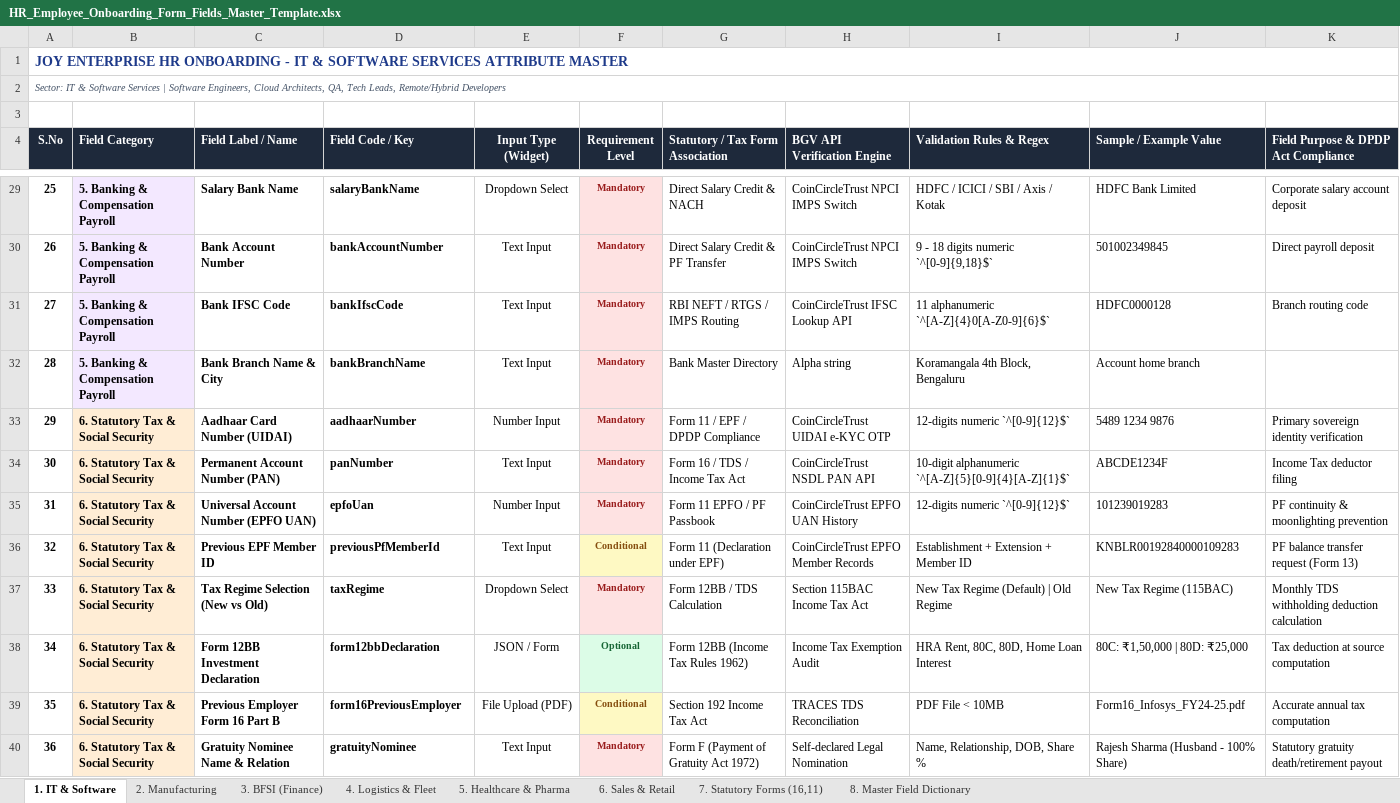
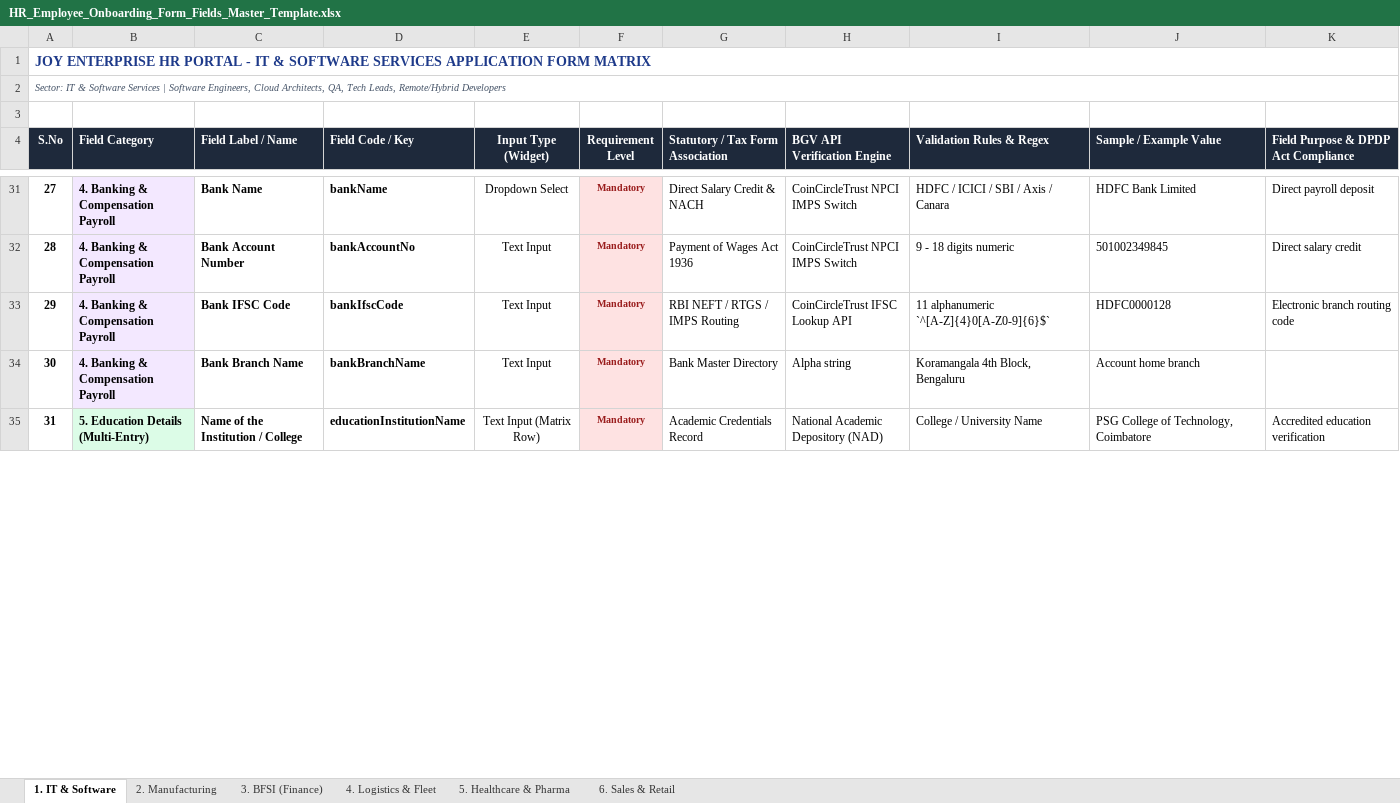
Before and after one commit to muthujoygroup-art/joy_verification, an Excel workbook: HR_Employee_Onboarding_Form_Fields_Master_Template.xlsx, sheet 1. IT & Software, drawn as a sheet; only a part is shown, gaps mark what is left out; values as stored, in another font and other column widths than the file's, no borders; removed rows and columns are numbered as before the commit, all else as after; the diff covers the shown part only; the diff names each change by its address in the sheet, - before the commit and + after, or states it on an @@ line.

Commit message:
feat(onboarding): integrate exhaustive employee application form fields, health lifestyle questionnaires, education experience matrices, and database auto-migrations

```diff
--- a/HR_Employee_Onboarding_Form_Fields_Master_Template.xlsx (sheet 1. IT & Software)
+++ b/HR_Employee_Onboarding_Form_Fields_Master_Template.xlsx (sheet 1. IT & Software)
-sheet tab: 7. Statutory Forms (16,11)
-sheet tab: 8. Master Field Dictionary
@@ column A (S.No) renumbered between rows 1 and 80 @@
-B31:B34 (Field Category): 5. Banking & Compensation Payroll
+B31:B34 (Field Category): 4. Banking & Compensation Payroll
-C31 (Field Label / Name): Salary Bank Name
+C31 (Field Label / Name): Bank Name
-D31 (Field Code / Key): salaryBankName
+D31 (Field Code / Key): bankName
-I31 (Validation Rules & Regex): HDFC / ICICI / SBI / Axis / Kotak
+I31 (Validation Rules & Regex): HDFC / ICICI / SBI / Axis / Canara
-K31: Corporate salary account deposit
+K31: Direct payroll deposit
-D32 (Field Code / Key): bankAccountNumber
+D32 (Field Code / Key): bankAccountNo
-G32 (Statutory / Tax Form Association): Direct Salary Credit & PF Transfer
+G32 (Statutory / Tax Form Association): Payment of Wages Act 1936
-I32 (Validation Rules & Regex): 9 - 18 digits numeric `^[0-9]{9,18}$`
+I32 (Validation Rules & Regex): 9 - 18 digits numeric
-K32: Direct payroll deposit
+K32: Direct salary credit
-K33: Branch routing code
+K33: Electronic branch routing code
-C34 (Field Label / Name): Bank Branch Name & City
+C34 (Field Label / Name): Bank Branch Name
-row 33: 29 | 6. Statutory Tax & Social Security | Aadhaar Card Number (UIDAI) | aadhaarNumber | Number Input | Mandatory | Form 11 / EPF / DPDP Compliance | CoinCircleTrust UIDAI e-KYC OTP | 12-digits numeric `^[0-9]{12}$` | 5489 1234 9876 | Primary sovereign identity verification
-row 34: 30 | 6. Statutory Tax & Social Security | Permanent Account Number (PAN) | panNumber | Text Input | Mandatory | Form 16 / TDS / Income Tax Act | CoinCircleTrust NSDL PAN API | 10-digit alphanumeric `^[A-Z]{5}[0-9]{4}[A-Z]{1}$` | ABCDE1234F | Income Tax deductor filing
-row 35: 31 | 6. Statutory Tax & Social Security | Universal Account Number (EPFO UAN) | epfoUan | Number Input | Mandatory | Form 11 EPFO / PF Passbook | CoinCircleTrust EPFO UAN History | 12-digits numeric `^[0-9]{12}$` | 101239019283 | PF continuity & moonlighting prevention
-row 36: 32 | 6. Statutory Tax & Social Security | Previous EPF Member ID | previousPfMemberId | Text Input | Conditional | Form 11 (Declaration under EPF) | CoinCircleTrust EPFO Member Records | Establishment + Extension + Member ID | KNBLR00192840000109283 | PF balance transfer request (Form 13)
-row 37: 33 | 6. Statutory Tax & Social Security | Tax Regime Selection (New vs Old) | taxRegime | Dropdown Select | Mandatory | Form 12BB / TDS Calculation | Section 115BAC Income Tax Act | New Tax Regime (Default) | Old Regime | New Tax Regime (115BAC) | Monthly TDS withholding deduction calculation
-row 38: 34 | 6. Statutory Tax & Social Security | Form 12BB Investment Declaration | form12bbDeclaration | JSON / Form | Optional | Form 12BB (Income Tax Rules 1962) | Income Tax Exemption Audit | HRA Rent, 80C, 80D, Home Loan Interest | 80C: ₹1,50,000 | 80D: ₹25,000 | Tax deduction at source computation
-row 39: 35 | 6. Statutory Tax & Social Security | Previous Employer Form 16 Part B | form16PreviousEmployer | File Upload (PDF) | Conditional | Section 192 Income Tax Act | TRACES TDS Reconciliation | PDF File < 10MB | Form16_Infosys_FY24-25.pdf | Accurate annual tax computation
-row 40: 36 | 6. Statutory Tax & Social Security | Gratuity Nominee Name & Relation | gratuityNominee | Text Input | Mandatory | Form F (Payment of Gratuity Act 1972) | Self-declared Legal Nomination | Name, Relationship, DOB, Share % | Rajesh Sharma (Husband - 100% Share) | Statutory gratuity death/retirement payout
+row 35: 31 | 5. Education Details (Multi-Entry) | Name of the Institution / College | educationInstitutionName | Text Input (Matrix Row) | Mandatory | Academic Credentials Record | National Academic Depository (NAD) | College / University Name | PSG College of Technology, Coimbatore | Accredited education verification
```
Also changed, not shown: 63 added rows, 33 removed rows, 32 edited cells and cell formats elsewhere in this sheet, sheet 4. Logistics & Fleet, sheet 3. BFSI (Finance), sheet 5. Healthcare & Pharma, sheet 2. Manufacturing, sheet 6. Sales & Retail, 11 other files.
